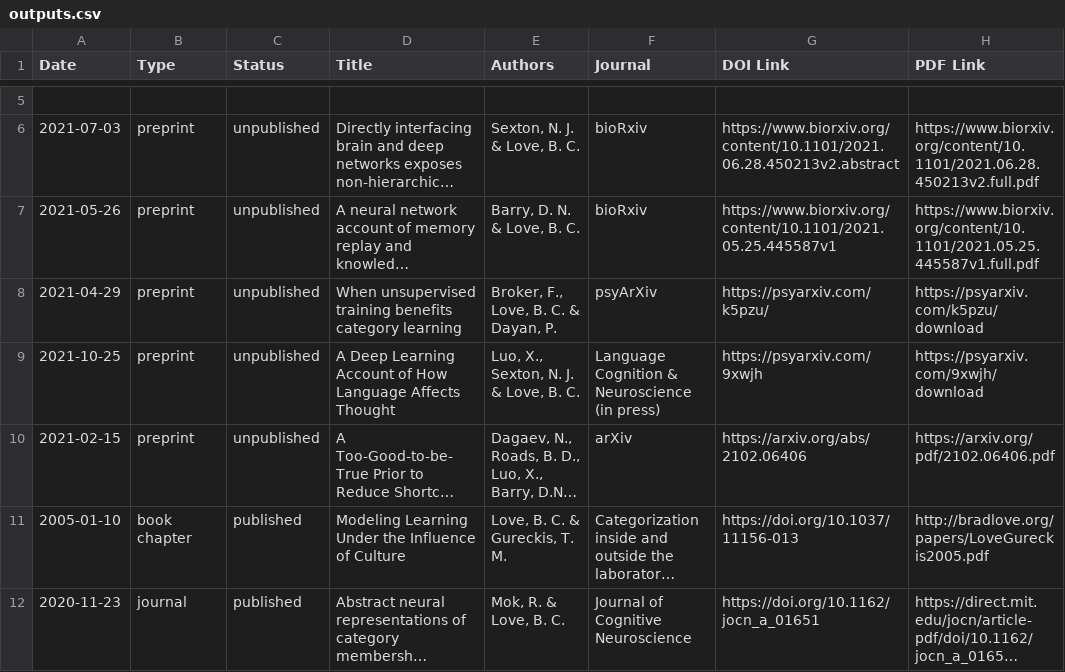
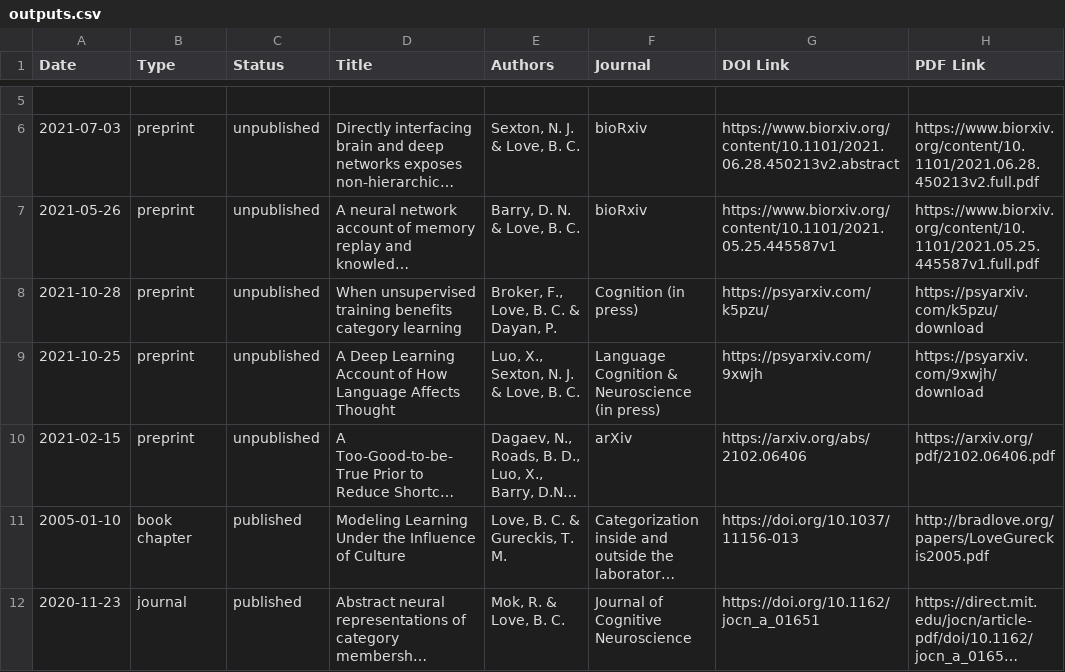
Before and after one commit to lovebc/lovebc.github.io, a CSV file: _data/outputs.csv, drawn as a sheet; only a part is shown, gaps mark what is left out; long unchanged cells end in …; the diff names each change by its address in the sheet, - before the commit and + after, or states it on an @@ line.

Commit message:
Update outputs.csv

```diff
--- a/_data/outputs.csv
+++ b/_data/outputs.csv
-A8 (Date): 2021-04-29
+A8 (Date): 2021-10-28
-F8 (Journal): psyArXiv
+F8 (Journal): Cognition (in press)
```
